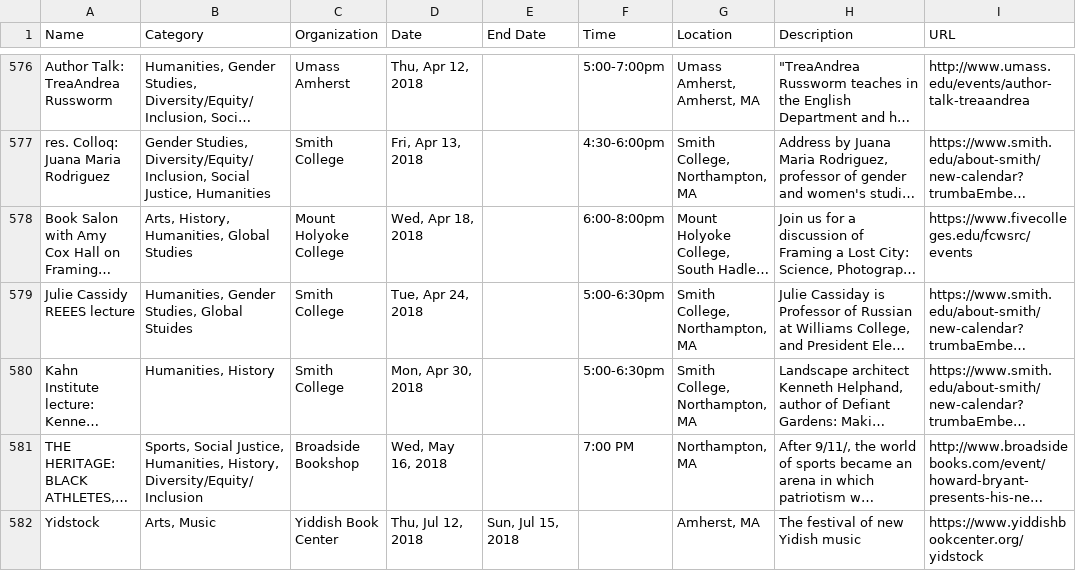
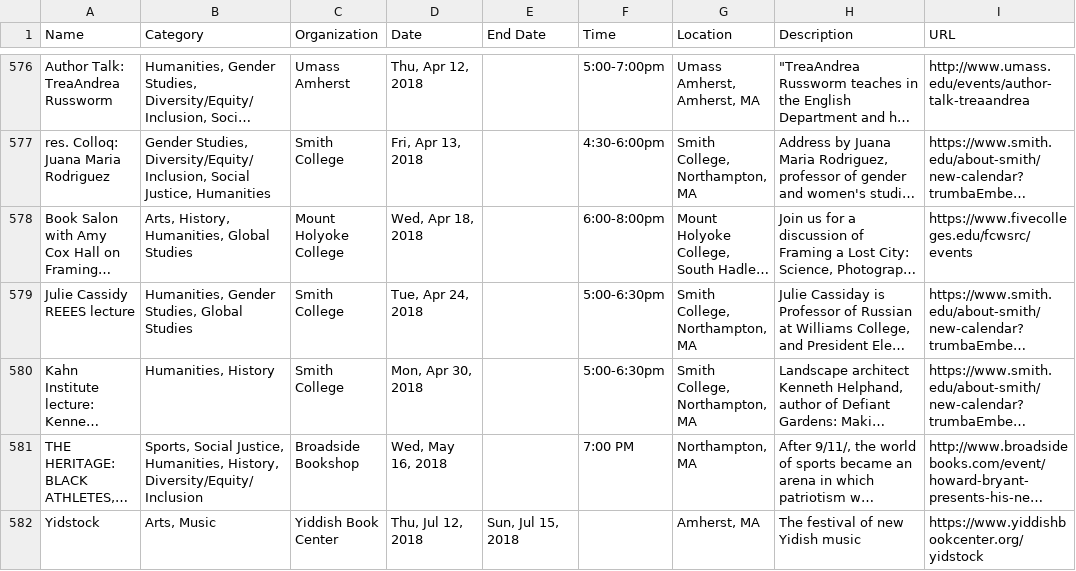
Before and after one commit to researchinnovationoutreach/western-mass-events, a CSV file: cache/cache.csv, drawn as a sheet; only a part is shown, gaps mark what is left out; long unchanged cells end in …; the diff names each change by its address in the sheet, - before the commit and + after, or states it on an @@ line.

Commit message:
fixed global "studies"

```diff
--- a/cache/cache.csv
+++ b/cache/cache.csv
-B579 (Category): Humanities, Gender Studies, Global Stuides
+B579 (Category): Humanities, Gender Studies, Global Studies
```
Also changed, not shown: 1 other file.
